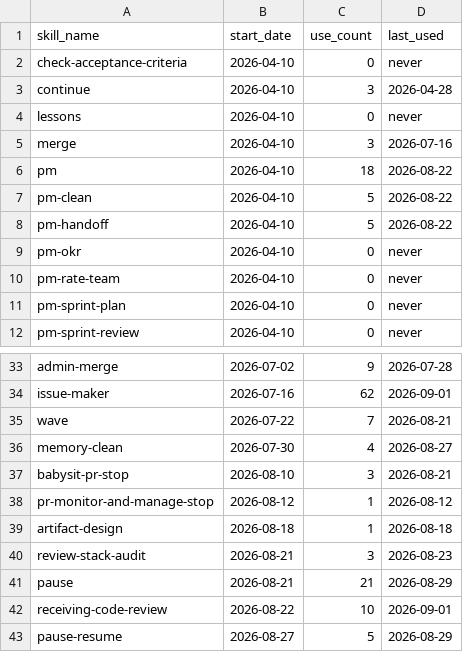
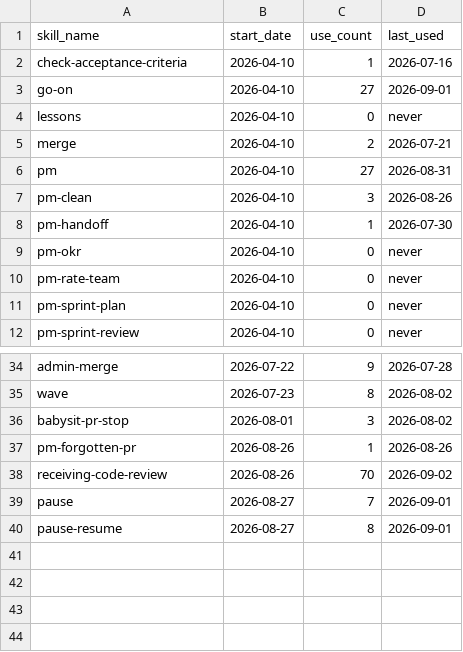
Before and after one commit to auerbachb/claude-code-config, a CSV file: skill-usage.csv, drawn as a sheet; only a part is shown, gaps mark what is left out; removed rows and columns are numbered as before the commit, all else as after; the diff covers the shown part only; the diff names each change by its address in the sheet, - before the commit and + after, or states it on an @@ line.

```diff
--- a/skill-usage.csv
+++ b/skill-usage.csv
-C2 (use_count): 0
+C2 (use_count): 1
-D2 (last_used): never
+D2 (last_used): 2026-07-16
-row 3: continue | 2026-04-10 | 3 | 2026-04-28
+row 3: go-on | 2026-04-10 | 27 | 2026-09-01
-C5 (use_count): 3
+C5 (use_count): 2
-D5 (last_used): 2026-07-16
+D5 (last_used): 2026-07-21
-C6 (use_count): 18
+C6 (use_count): 27
-D6 (last_used): 2026-08-22
+D6 (last_used): 2026-08-31
-C7 (use_count): 5
+C7 (use_count): 3
-D7 (last_used): 2026-08-22
+D7 (last_used): 2026-08-26
-C8 (use_count): 5
+C8 (use_count): 1
-D8 (last_used): 2026-08-22
+D8 (last_used): 2026-07-30
-B34 (start_date): 2026-07-02
+B34 (start_date): 2026-07-22
-row 34: issue-maker | 2026-07-16 | 62 | 2026-09-01
-B35 (start_date): 2026-07-22
+B35 (start_date): 2026-07-23
-C35 (use_count): 7
+C35 (use_count): 8
-D35 (last_used): 2026-08-21
+D35 (last_used): 2026-08-02
-row 36: memory-clean | 2026-07-30 | 4 | 2026-08-27
-B36 (start_date): 2026-08-10
+B36 (start_date): 2026-08-01
-D36 (last_used): 2026-08-21
+D36 (last_used): 2026-08-02
-A37 (skill_name): pr-monitor-and-manage-stop
+A37 (skill_name): pm-forgotten-pr
-B37 (start_date): 2026-08-12
+B37 (start_date): 2026-08-26
-D37 (last_used): 2026-08-12
+D37 (last_used): 2026-08-26
-row 39: artifact-design | 2026-08-18 | 1 | 2026-08-18
-row 40: review-stack-audit | 2026-08-21 | 3 | 2026-08-23
-row 41: pause | 2026-08-21 | 21 | 2026-08-29
-B38 (start_date): 2026-08-22
+B38 (start_date): 2026-08-26
-C38 (use_count): 10
+C38 (use_count): 70
-D38 (last_used): 2026-09-01
+D38 (last_used): 2026-09-02
+row 39: pause | 2026-08-27 | 7 | 2026-09-01
-C40 (use_count): 5
+C40 (use_count): 8
-D40 (last_used): 2026-08-29
+D40 (last_used): 2026-09-01
```
Also changed, not shown: 7 added rows, 6 removed rows and 22 edited cells elsewhere in this file.
